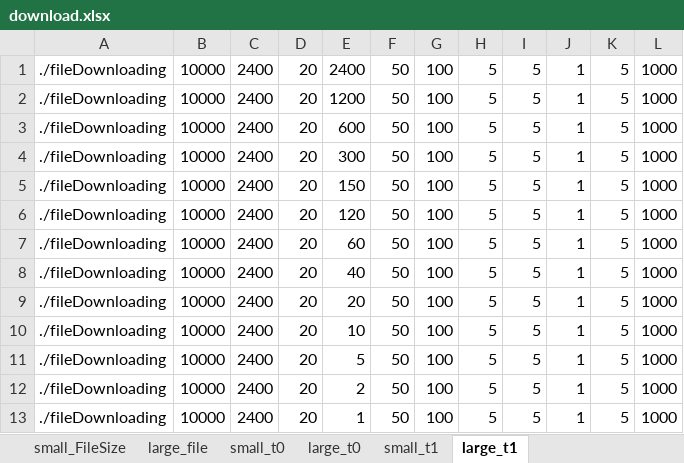
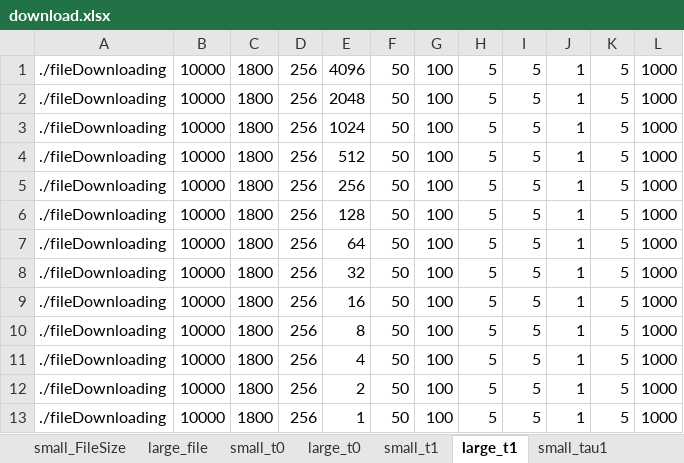
Before and after one commit to nuttuso14/WiFiBandwidthUncetianity, an Excel workbook: script/download.xlsx, sheet large_t1, drawn as a sheet; values as stored, in another font and other column widths than the file's, no borders; the diff names each change by its address in the sheet, - before the commit and + after, or states it on an @@ line.

```diff
--- a/script/download.xlsx (sheet large_t1)
+++ b/script/download.xlsx (sheet large_t1)
+sheet tab: small_tau1
-C1:C13: 2400
+C1:C13: 1800
-D1:D13: 20
+D1:D13: 256
-E1: 2400
+E1: 4096
-E2: 1200
+E2: 2048
-E3: 600
+E3: 1024
-E4: 300
+E4: 512
-E5: 150
+E5: 256
-E6: 120
+E6: 128
-E7: 60
+E7: 64
-E8: 40
+E8: 32
-E9: 20
+E9: 16
-E10: 10
+E10: 8
-E11: 5
+E11: 4
```
Also changed, not shown: sheet small_t0, sheet small_t1, sheet large_t0, other sheet tabs, result/filedownload.xlsx, 38 other files.
